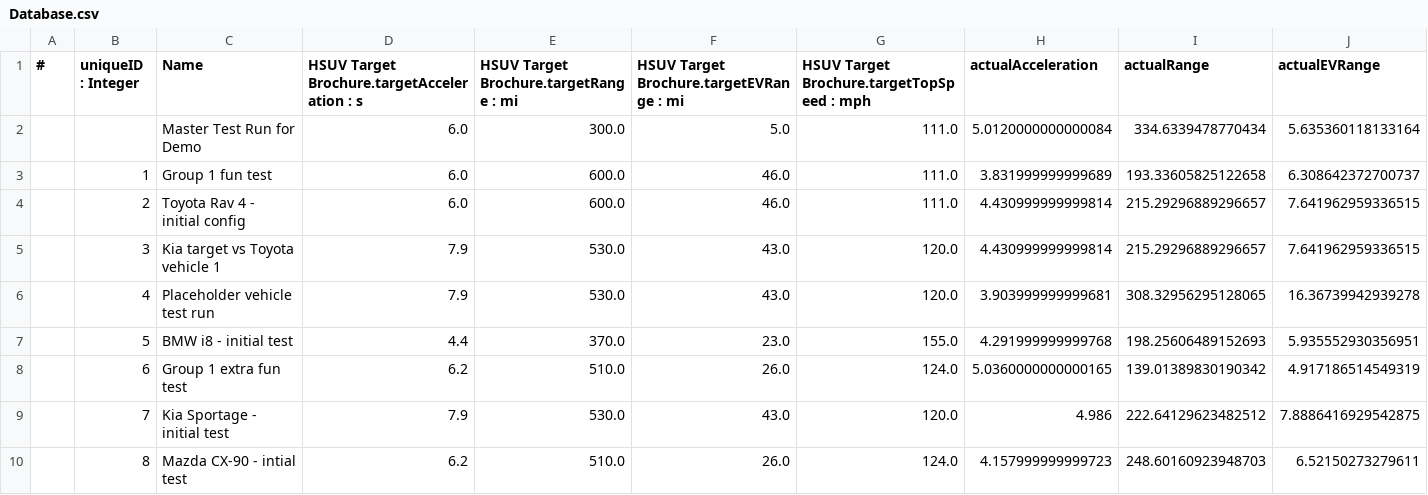
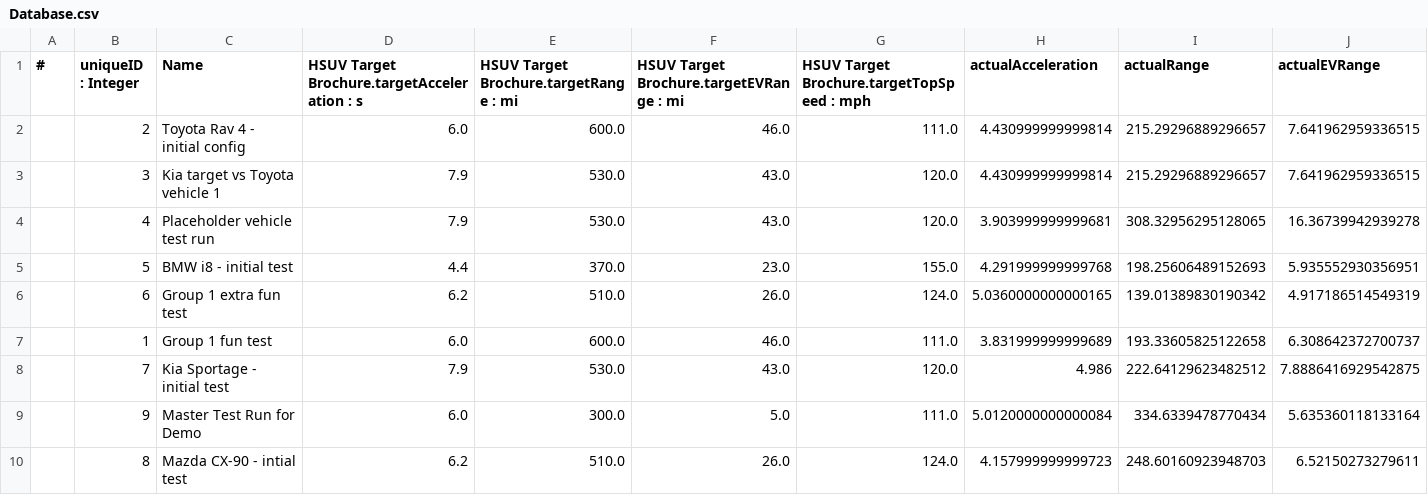
Before and after one commit to hayacon/hsuv_mms, a CSV file: Database.csv, drawn as a sheet; only a part is shown; removed rows and columns are numbered as before the commit, all else as after; rows hold the shown columns only; the diff names each change by its address in the sheet, - before the commit and + after, or states it on an @@ line.

Commit message:
Added master instance and synced to database v2

```diff
--- a/Database.csv
+++ b/Database.csv
-row 2:  |  | Master Test Run for Demo | 6.0 | 300.0 | 5.0 | 111.0 | 5.0120000000000084 | 334.6339478770434 | 5.635360118133164
@@ row 3 moved to row 7: 1 @@
+row 9:  | 9 | Master Test Run for Demo | 6.0 | 300.0 | 5.0 | 111.0 | 5.0120000000000084 | 334.6339478770434 | 5.635360118133164
```
